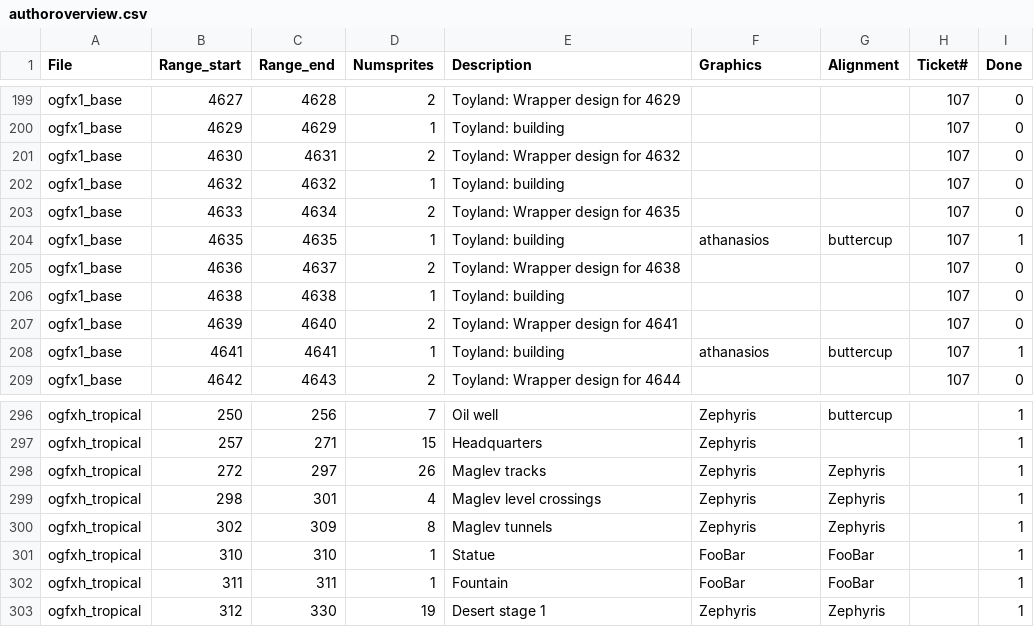
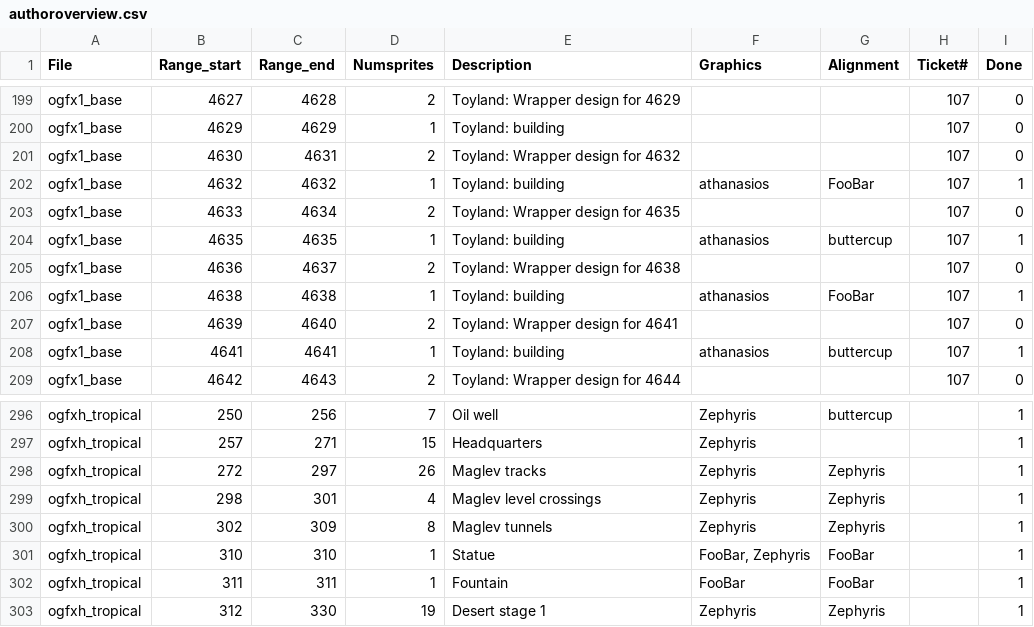
Before and after one commit to OpenTTD/OpenGFX, a CSV file: docs/authoroverview.csv, drawn as a sheet; only a part is shown, gaps mark what is left out.

```diff
--- a/docs/authoroverview.csv
+++ b/docs/authoroverview.csv
@@ -201,3 +201,3 @@ ogfx1_base;4629;4629;1;Toyland: building;;;107;0
 ogfx1_base;4630;4631;2;Toyland: Wrapper design for 4632;;;107;0
-ogfx1_base;4632;4632;1;Toyland: building;;;107;0
+ogfx1_base;4632;4632;1;Toyland: building;athanasios;FooBar;107;1
 ogfx1_base;4633;4634;2;Toyland: Wrapper design for 4635;;;107;0
@@ -205,3 +205,3 @@ ogfx1_base;4635;4635;1;Toyland: building;athanasios;buttercup;107;1
 ogfx1_base;4636;4637;2;Toyland: Wrapper design for 4638;;;107;0
-ogfx1_base;4638;4638;1;Toyland: building;;;107;0
+ogfx1_base;4638;4638;1;Toyland: building;athanasios;FooBar;107;1
 ogfx1_base;4639;4640;2;Toyland: Wrapper design for 4641;;;107;0
@@ -300,3 +300,3 @@ ogfxh_tropical;298;301;4;Maglev level crossings;Zephyris;Zephyris;;1
 ogfxh_tropical;302;309;8;Maglev tunnels;Zephyris;Zephyris;;1
-ogfxh_tropical;310;310;1;Statue;FooBar;FooBar;;1
+ogfxh_tropical;310;310;1;Statue;FooBar, Zephyris;FooBar;;1
 ogfxh_tropical;311;311;1;Fountain;FooBar;FooBar;;1
```
Also changed, not shown: 2 other files.
